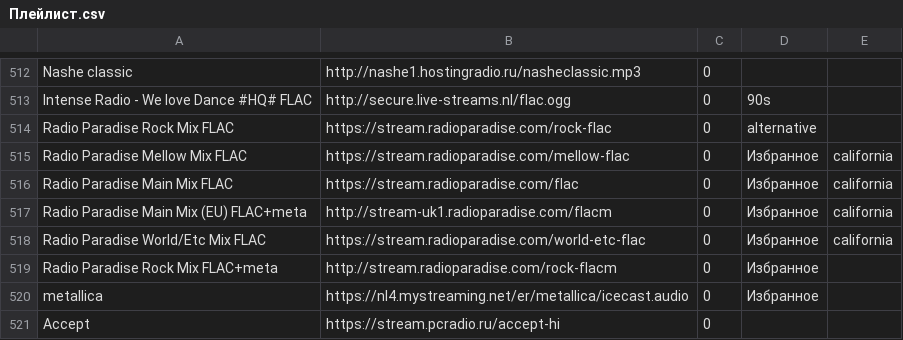
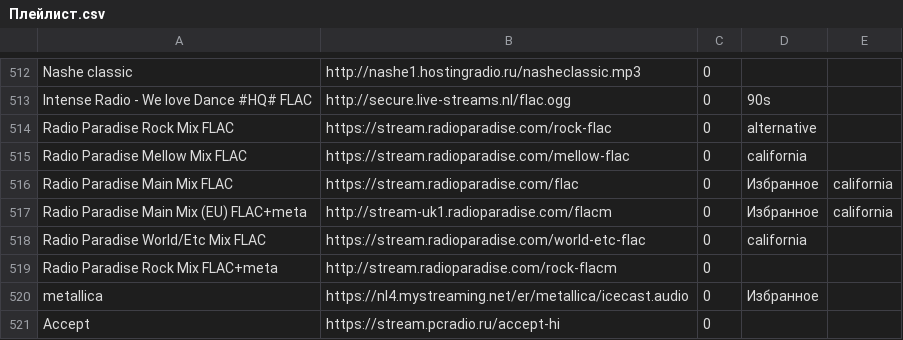
Before and after one commit to serggggaae/playlist, a CSV file: Плейлист.csv, drawn as a sheet; only a part is shown, gaps mark what is left out.

Commit message:
Обновлен основной плейлист

```diff
--- a/Плейлист.csv
+++ b/Плейлист.csv
@@ -514,7 +514,7 @@ Intense Radio - We love Dance #HQ# FLAC	http://secure.live-streams.nl/flac.ogg	0
 Radio Paradise Rock Mix FLAC	https://stream.radioparadise.com/rock-flac	0	alternative
-Radio Paradise Mellow Mix FLAC	https://stream.radioparadise.com/mellow-flac	0	Избранное	california
+Radio Paradise Mellow Mix FLAC	https://stream.radioparadise.com/mellow-flac	0	california
 Radio Paradise Main Mix FLAC	https://stream.radioparadise.com/flac	0	Избранное	california
 Radio Paradise Main Mix (EU) FLAC+meta	http://stream-uk1.radioparadise.com/flacm	0	Избранное	california
-Radio Paradise World/Etc Mix FLAC	https://stream.radioparadise.com/world-etc-flac	0	Избранное	california
-Radio Paradise Rock Mix FLAC+meta	http://stream.radioparadise.com/rock-flacm	0	Избранное
+Radio Paradise World/Etc Mix FLAC	https://stream.radioparadise.com/world-etc-flac	0	california
+Radio Paradise Rock Mix FLAC+meta	http://stream.radioparadise.com/rock-flacm	0
 metallica	https://nl4.mystreaming.net/er/metallica/icecast.audio	0	Избранное
```
